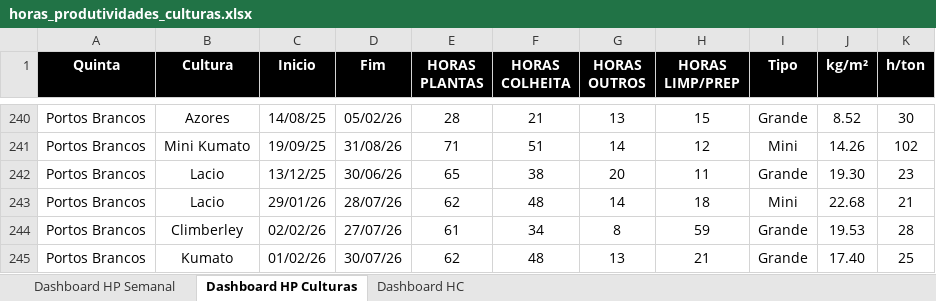
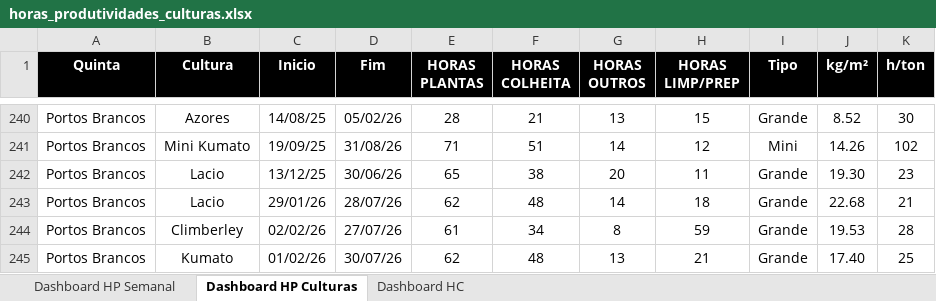
Before and after one commit to luishortipor/dashboard, an Excel workbook: horas_produtividades_culturas.xlsx, sheet Dashboard HP Culturas, drawn as a sheet; only a part is shown, gaps mark what is left out; values as stored, in another font and other column widths than the file's, no borders; the diff names each change by its address in the sheet, - before the commit and + after, or states it on an @@ line.

Commit message:
Add files via upload

```diff
--- a/horas_produtividades_culturas.xlsx (sheet Dashboard HP Culturas)
+++ b/horas_produtividades_culturas.xlsx (sheet Dashboard HP Culturas)
-I243 (Tipo): Mini
+I243 (Tipo): Grande
```
